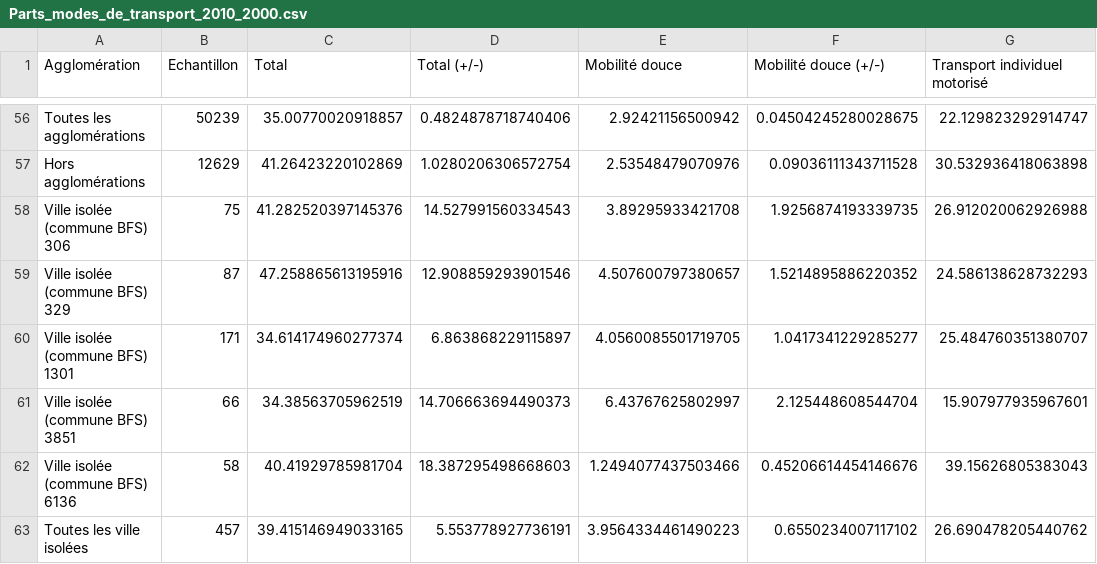
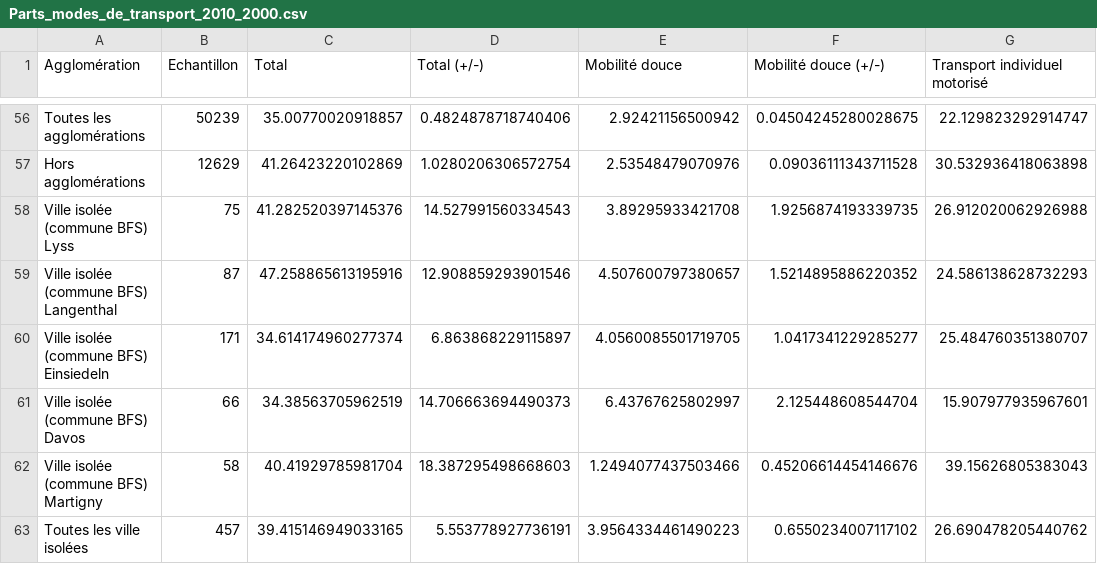
Before and after one commit to antonindanalet/modal-split-in-Switzerland, a CSV file: data/output/2010/agglo2000/Parts_modes_de_transport_2010_2000.csv, drawn as a sheet; only a part is shown, gaps mark what is left out; the diff covers the shown part only; the diff names each change by its address in the sheet, - before the commit and + after, or states it on an @@ line.

```diff
--- a/data/output/2010/agglo2000/Parts_modes_de_transport_2010_2000.csv
+++ b/data/output/2010/agglo2000/Parts_modes_de_transport_2010_2000.csv
-A58 (Agglomération): Ville isolée (commune BFS) 306
+A58 (Agglomération): Ville isolée (commune BFS) Lyss
-A59 (Agglomération): Ville isolée (commune BFS) 329
+A59 (Agglomération): Ville isolée (commune BFS) Langenthal
-A60 (Agglomération): Ville isolée (commune BFS) 1301
+A60 (Agglomération): Ville isolée (commune BFS) Einsiedeln
-A61 (Agglomération): Ville isolée (commune BFS) 3851
+A61 (Agglomération): Ville isolée (commune BFS) Davos
-A62 (Agglomération): Ville isolée (commune BFS) 6136
+A62 (Agglomération): Ville isolée (commune BFS) Martigny
```
Also changed, not shown: 50 edited cells elsewhere in this file, data/output/2010/agglo2000/Parts_modes_de_transport_pourcentage_2010_2000.csv, data/output/2010/agglo2000/Parts_moyen_de_transport_2010_2000.csv, 14 other files.
